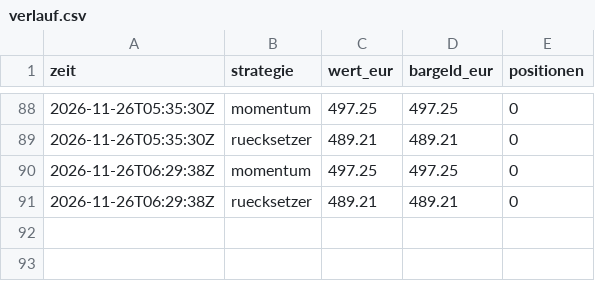
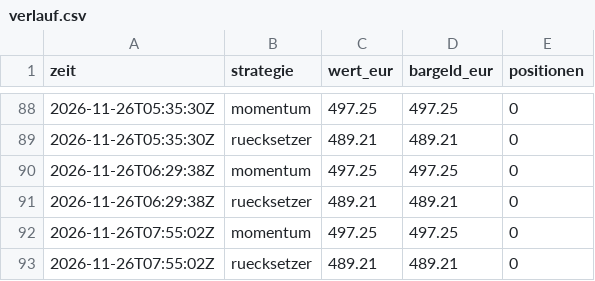
Before and after one commit to forestblood/jarvis-papertrader, a CSV file: berichte/verlauf.csv, drawn as a sheet; only a part is shown, gaps mark what is left out.

```diff
--- a/berichte/verlauf.csv
+++ b/berichte/verlauf.csv
@@ -91 +91,3 @@ zeit,strategie,wert_eur,bargeld_eur,positionen
 2026-11-26T06:29:38Z,ruecksetzer,489.21,489.21,0
+2026-11-26T07:55:02Z,momentum,497.25,497.25,0
+2026-11-26T07:55:02Z,ruecksetzer,489.21,489.21,0
```
Also changed, not shown: 3 other files.
